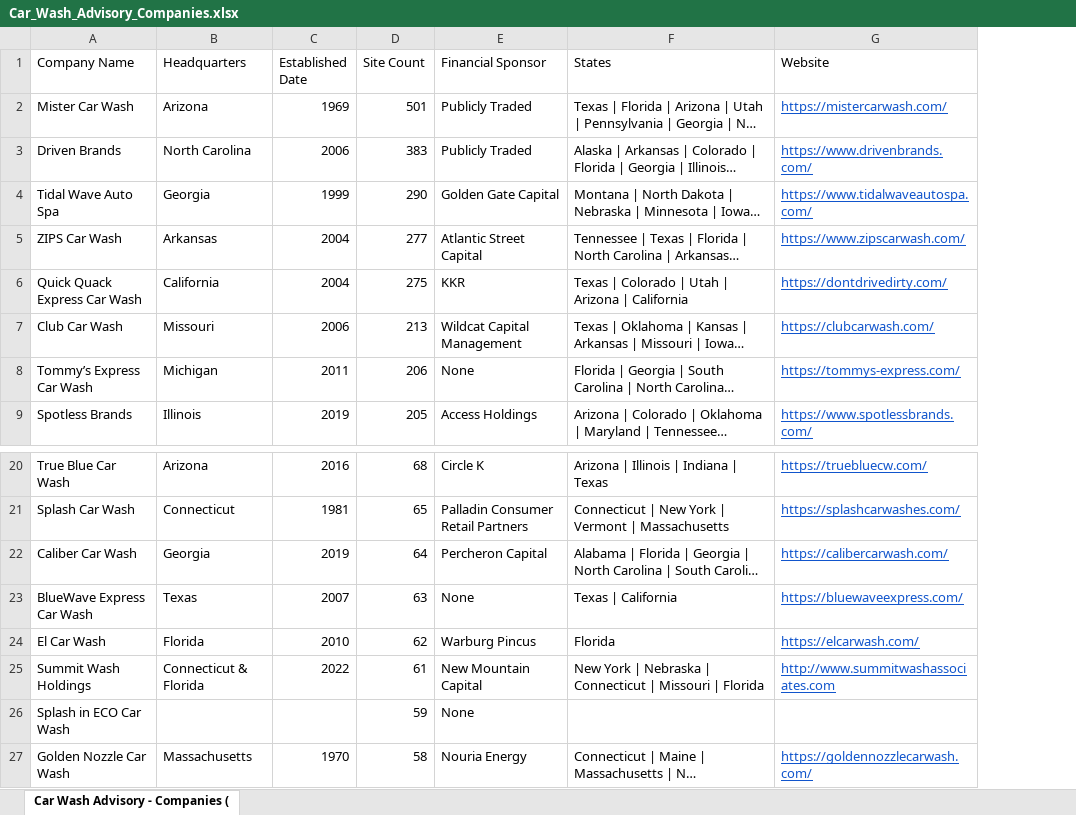
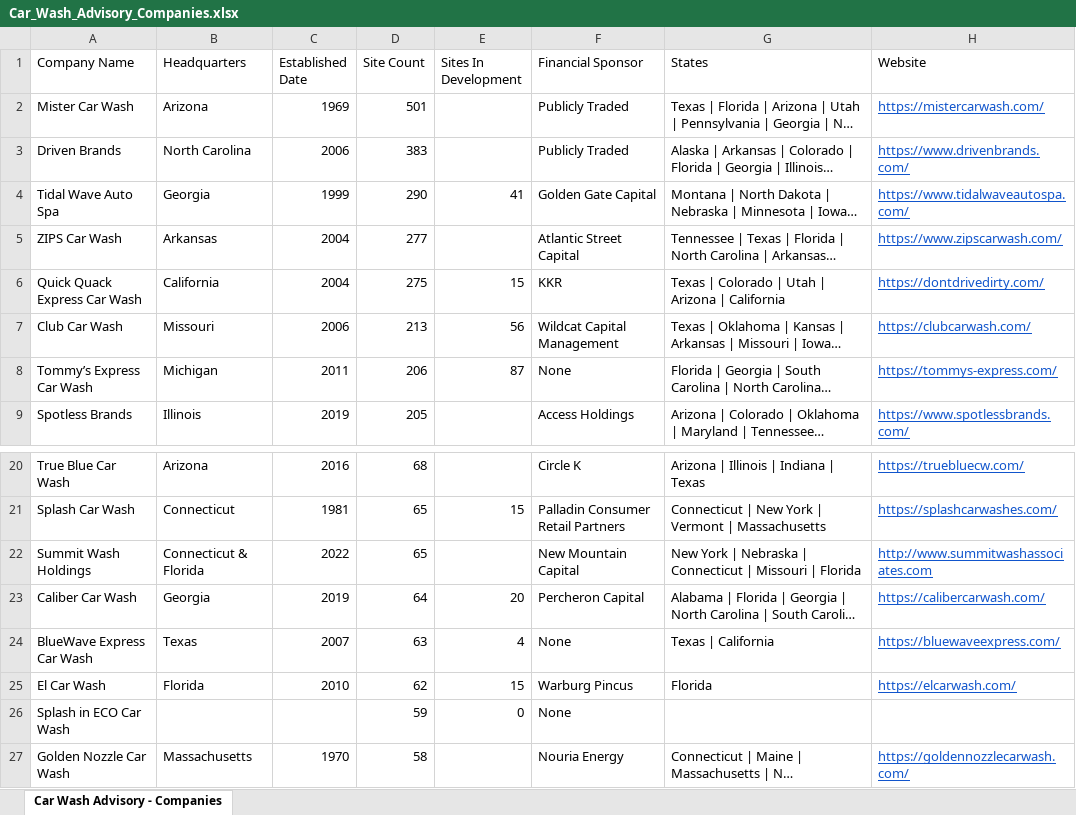
Before and after one commit to CarWashAdvisoryGPS/files-repo, an Excel workbook: Car_Wash_Advisory_Companies.xlsx, sheet Car Wash Advisory - Companies, drawn as a sheet; only a part is shown, gaps mark what is left out; long unchanged cells end in …; values as stored, in another font and other column widths than the file's, no borders; charts and pictures not drawn; removed rows and columns are numbered as before the commit, all else as after; the diff names each change by its address in the sheet, - before the commit and + after, or states it on an @@ line.

```diff
--- a/Car_Wash_Advisory_Companies.xlsx (sheet Car Wash Advisory - Companies)
+++ b/Car_Wash_Advisory_Companies.xlsx (sheet Car Wash Advisory - Companies)
-sheet tab: Car Wash Advisory - Companies (
+sheet tab: Car Wash Advisory - Companies
+column E (Sites In Development), rows 4-8: 41 |  | 15 | 56 | 87; row 21: 15; rows 23-26: 20 | 4 | 15 | 0
+row 22: Summit Wash Holdings | Connecticut & Florida | 2022 | 65 |  | New Mountain Capital | New York | Nebraska | Connecticut | Missouri | Florida | http://www.summitwashassociates.com
-row 25: Summit Wash Holdings | Connecticut & Florida | 2022 | 61 | New Mountain Capital | New York | Nebraska | Connecticut | Missouri | Florida | http://www.summitwashassociates.com
```
Also changed, not shown: Car_Wash_Advisory_Top_Acquisitions.xlsx.
